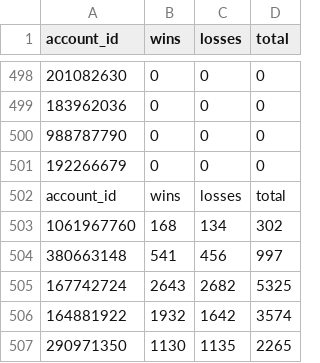
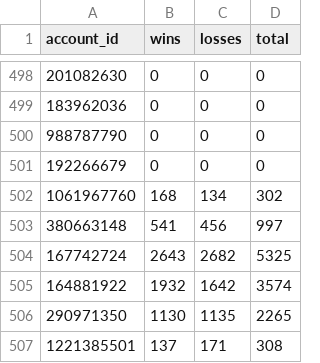
Before and after one commit to guntermhannah/1039_esports, a CSV file: 1039_esports/data/wl_data.csv, drawn as a sheet; only a part is shown, gaps mark what is left out; the shorter side is filled out with more unchanged rows.

```diff
--- a/1039_esports/data/wl_data.csv
+++ b/1039_esports/data/wl_data.csv
@@ -501,3 +501,2 @@ account_id,wins,losses,total
 192266679,0,0,0
-account_id,wins,losses,total
 1061967760,168,134,302
```
Also changed, not shown: 1 other file.
